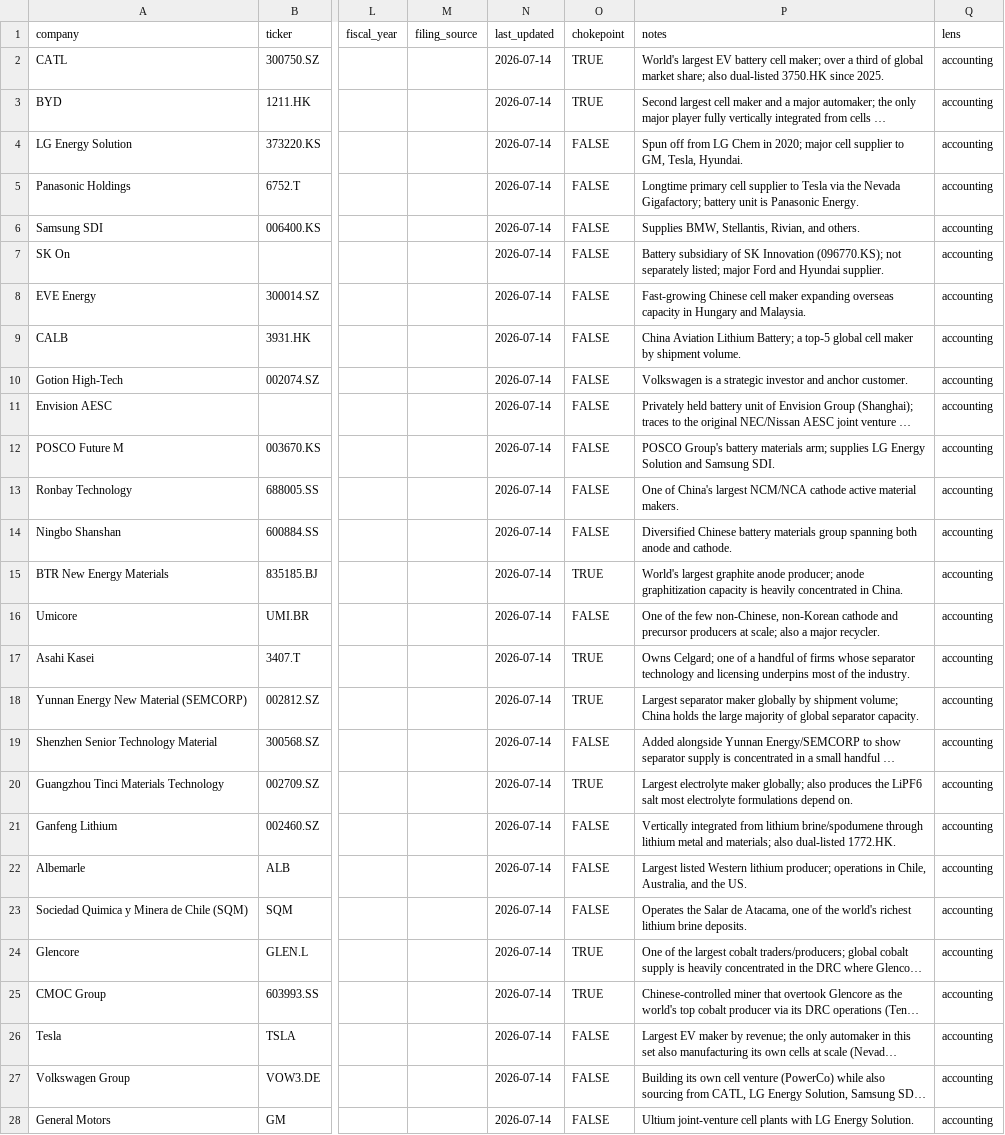
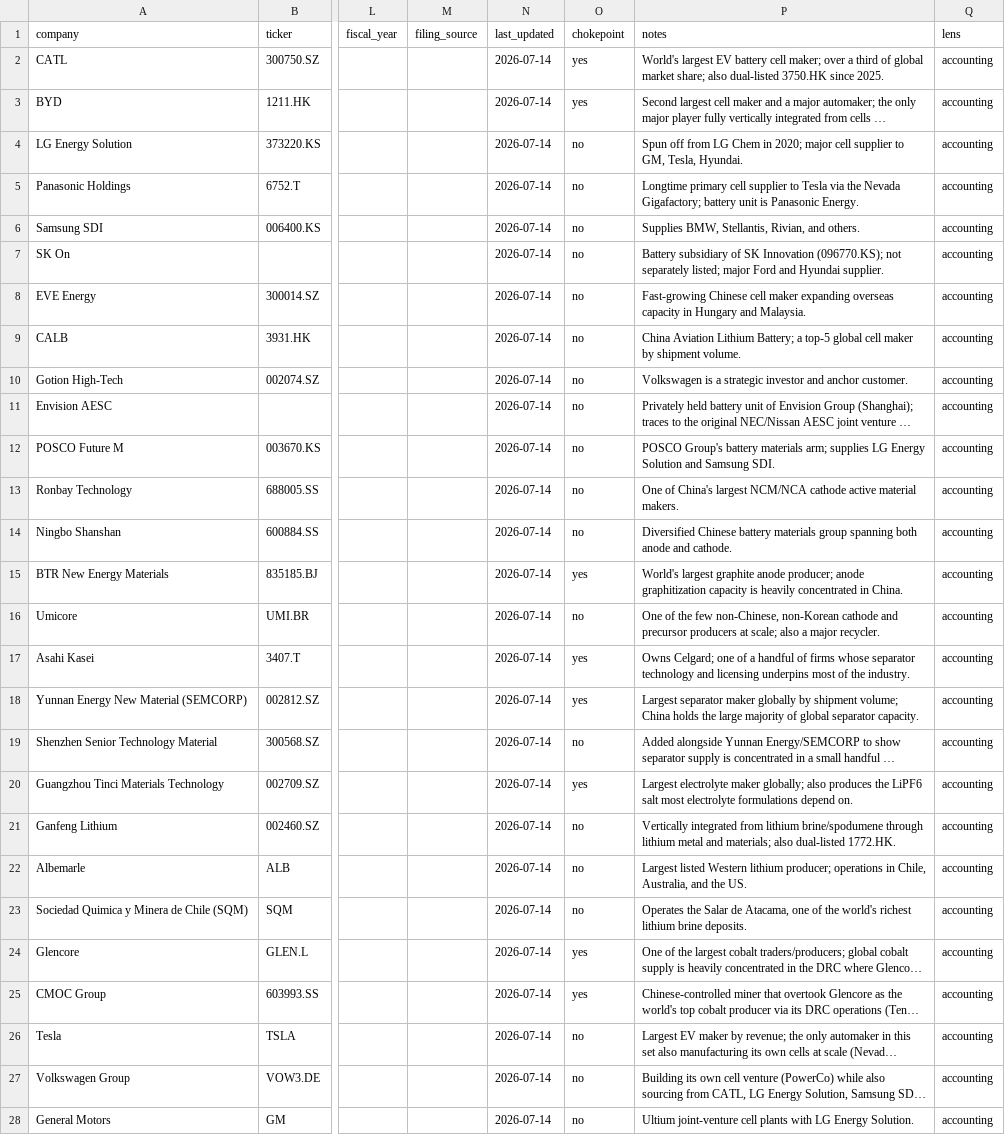
Before and after one commit to Skeeter-spec/keystone, a CSV file: projects/03-ev-batteries/data/companies.csv, drawn as a sheet; only a part is shown, gaps mark what is left out; long unchanged cells end in …; the diff covers the shown part only; the diff names each change by its address in the sheet, - before the commit and + after, or states it on an @@ line.

```diff
--- a/projects/03-ev-batteries/data/companies.csv
+++ b/projects/03-ev-batteries/data/companies.csv
-O2:O3 (chokepoint): TRUE
+O2:O3 (chokepoint): yes
-O4:O14 (chokepoint): FALSE
+O4:O14 (chokepoint): no
-O15 (chokepoint): TRUE
+O15 (chokepoint): yes
-O16 (chokepoint): FALSE
+O16 (chokepoint): no
-O17:O18 (chokepoint): TRUE
+O17:O18 (chokepoint): yes
-O19 (chokepoint): FALSE
+O19 (chokepoint): no
-O20 (chokepoint): TRUE
+O20 (chokepoint): yes
-O21:O23 (chokepoint): FALSE
+O21:O23 (chokepoint): no
-O24:O25 (chokepoint): TRUE
+O24:O25 (chokepoint): yes
-O26:O28 (chokepoint): FALSE
+O26:O28 (chokepoint): no
```
Also changed, not shown: 3 edited cells elsewhere in this file, projects/02-critical-minerals/data/companies.csv, projects/04-ai-compute/data/companies.csv, 13 other files.
